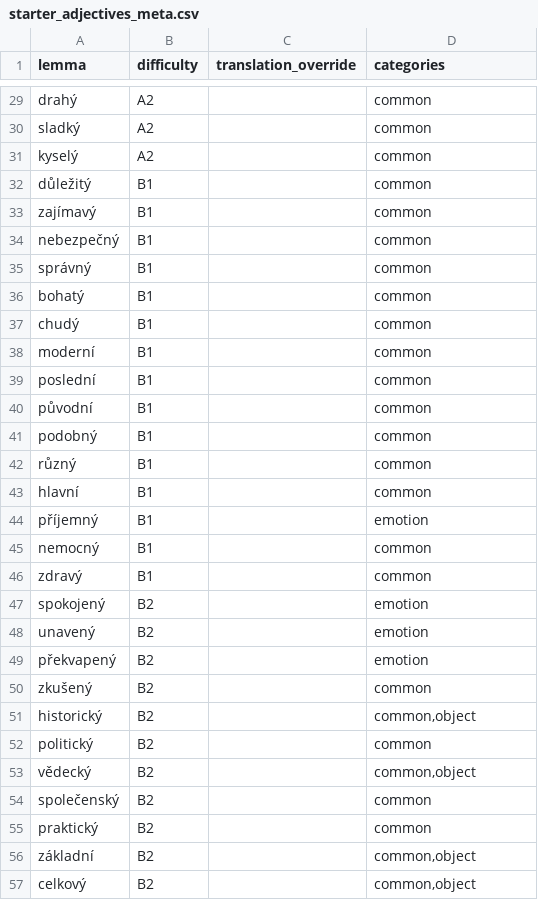
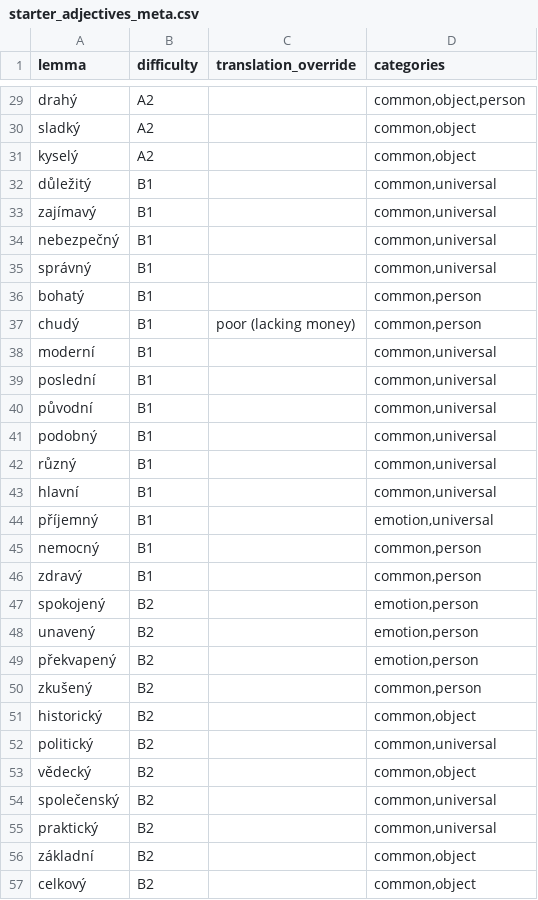
Before and after one commit to megany128/sklonuj, a CSV file: scripts/starter_adjectives_meta.csv, drawn as a sheet; only a part is shown, gaps mark what is left out; the diff covers the shown part only; the diff names each change by its address in the sheet, - before the commit and + after, or states it on an @@ line.

```diff
--- a/scripts/starter_adjectives_meta.csv
+++ b/scripts/starter_adjectives_meta.csv
-D29 (categories): common
+D29 (categories): common,object,person
-D30:D31 (categories): common
+D30:D31 (categories): common,object
-D32:D35 (categories): common
+D32:D35 (categories): common,universal
-D36:D37 (categories): common
+D36:D37 (categories): common,person
-C37 (translation_override): (empty)
+C37 (translation_override): poor (lacking money)
-D38:D43 (categories): common
+D38:D43 (categories): common,universal
-D44 (categories): emotion
+D44 (categories): emotion,universal
-D45:D46 (categories): common
+D45:D46 (categories): common,person
-D47:D49 (categories): emotion
+D47:D49 (categories): emotion,person
-D50 (categories): common
+D50 (categories): common,person
-D52 (categories): common
+D52 (categories): common,universal
-D54:D55 (categories): common
+D54:D55 (categories): common,universal
```
Also changed, not shown: 31 edited cells elsewhere in this file, scripts/starter_nouns_meta.csv, 11 other files.
